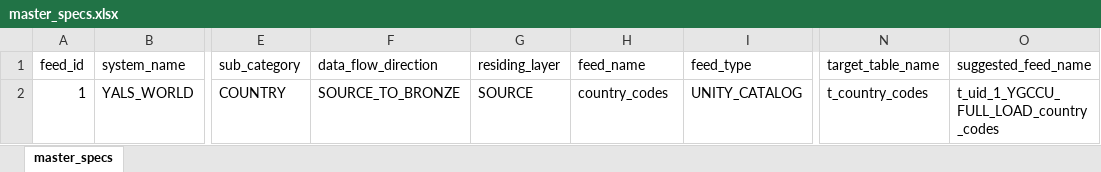
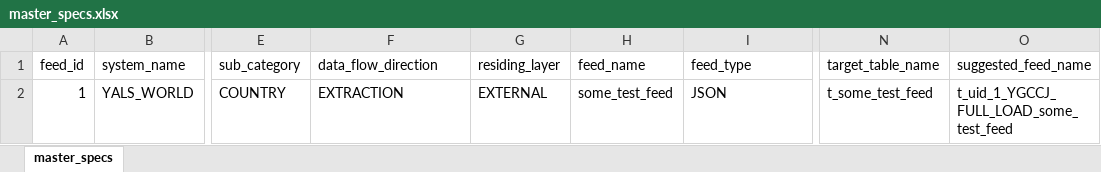
Before and after one commit to yalsworldofficial/standard-data-management-framework, an Excel workbook: files_dev/master_specs.xlsx, sheet master_specs, drawn as a sheet; only a part is shown, gaps mark what is left out; values as stored, in another font and other column widths than the file's, no borders; conditional formats and table styles not drawn; the diff names each change by its address in the sheet, - before the commit and + after, or states it on an @@ line.

```diff
--- a/files_dev/master_specs.xlsx (sheet master_specs)
+++ b/files_dev/master_specs.xlsx (sheet master_specs)
-F2 (data_flow_direction): SOURCE_TO_BRONZE
+F2 (data_flow_direction): EXTRACTION
-G2 (residing_layer): SOURCE
+G2 (residing_layer): EXTERNAL
-H2 (feed_name): country_codes
+H2 (feed_name): some_test_feed
-I2 (feed_type): UNITY_CATALOG
+I2 (feed_type): JSON
-N2 (target_table_name): t_country_codes
+N2 (target_table_name): t_some_test_feed
-O2 (suggested_feed_name): t_uid_1_YGCCU_FULL_LOAD_country_codes
+O2 (suggested_feed_name): t_uid_1_YGCCJ_FULL_LOAD_some_test_feed
```
Also changed, not shown: 16 other files.
